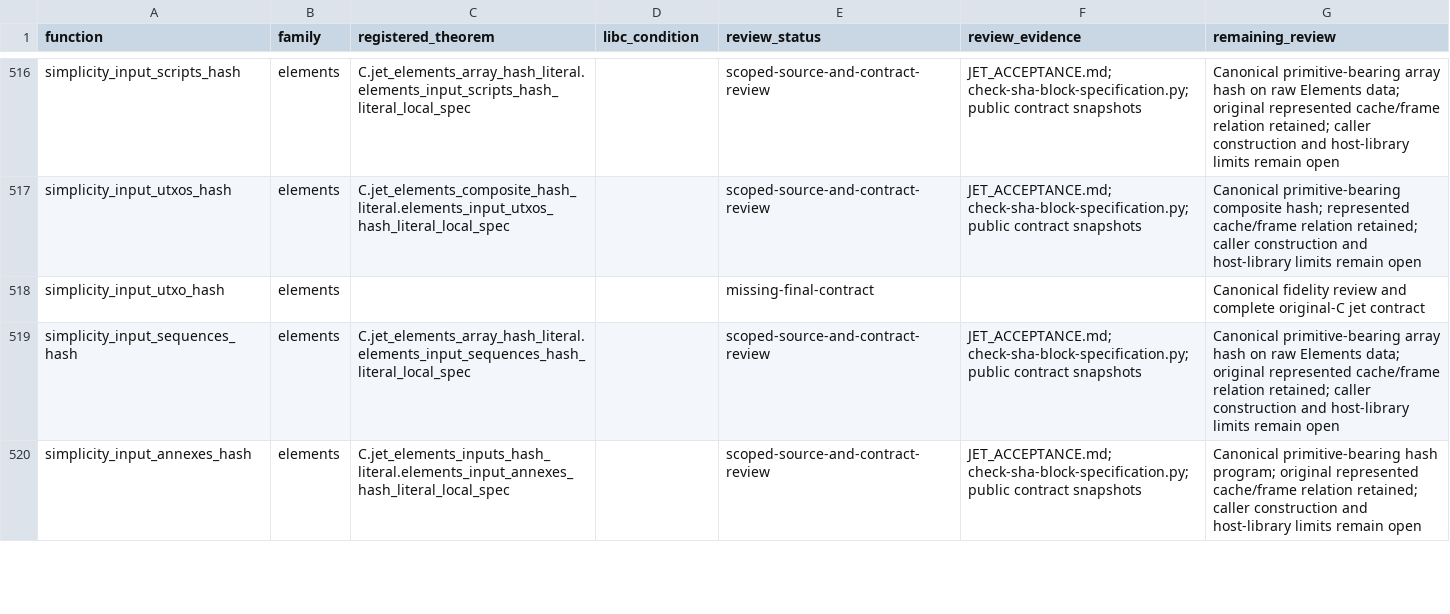
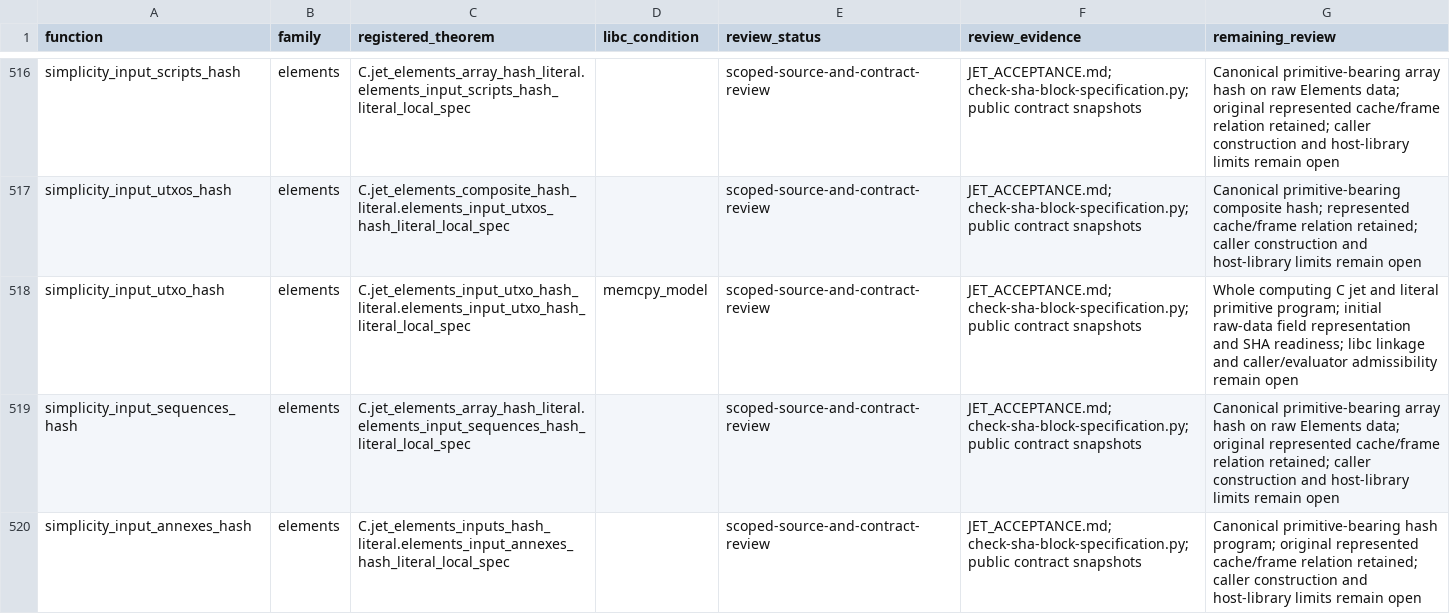
Before and after one commit to brenorb/simplicity, a CSV file: Coq/C/JET_EQUIVALENCE_REVIEW_MATRIX.csv, drawn as a sheet; only a part is shown, gaps mark what is left out.

Commit message:
feat(coq): accept computing Elements input UTXO hash

```diff
--- a/Coq/C/JET_EQUIVALENCE_REVIEW_MATRIX.csv
+++ b/Coq/C/JET_EQUIVALENCE_REVIEW_MATRIX.csv
@@ -517,3 +517,3 @@ simplicity_input_scripts_hash,elements,C.jet_elements_array_hash_literal.element
 simplicity_input_utxos_hash,elements,C.jet_elements_composite_hash_literal.elements_input_utxos_hash_literal_local_spec,,scoped-source-and-contract-review,JET_ACCEPTANCE.md; check-sha-block-specification.py; public contract snapshots,Canonical primitive-bearing composite hash; represented cache/frame relation retained; caller construction and host-library limits remain open
-simplicity_input_utxo_hash,elements,,,missing-final-contract,,Canonical fidelity review and complete original-C jet contract
+simplicity_input_utxo_hash,elements,C.jet_elements_input_utxo_hash_literal.elements_input_utxo_hash_literal_local_spec,memcpy_model,scoped-source-and-contract-review,JET_ACCEPTANCE.md; check-sha-block-specification.py; public contract snapshots,Whole computing C jet and literal primitive program; initial raw-data field representation and SHA readiness; libc linkage and caller/evaluator admissibility remain open
 simplicity_input_sequences_hash,elements,C.jet_elements_array_hash_literal.elements_input_sequences_hash_literal_local_spec,,scoped-source-and-contract-review,JET_ACCEPTANCE.md; check-sha-block-specification.py; public contract snapshots,Canonical primitive-bearing array hash on raw Elements data; original represented cache/frame relation retained; caller construction and host-library limits remain open
```
Also changed, not shown: Coq/C/jet_coverage.tsv, 4 other files.
